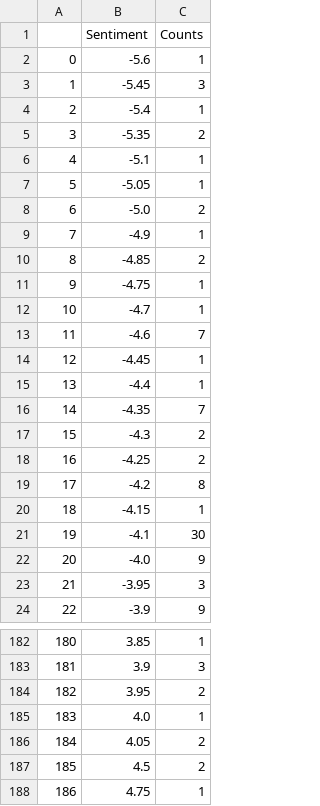
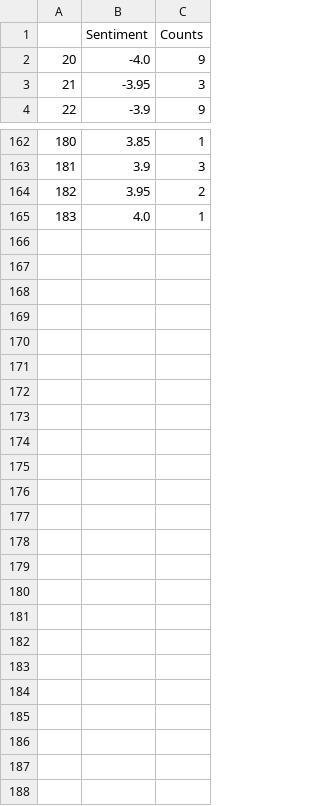
Before and after one commit to YasminaKerkeb/Donald-Trump-and-Twitter, a CSV file: Sentiment_Distrib_2.csv, drawn as a sheet; only a part is shown, gaps mark what is left out; the diff names each change by its address in the sheet, - before the commit and + after, or states it on an @@ line.

```diff
--- a/Sentiment_Distrib_2.csv
+++ b/Sentiment_Distrib_2.csv
-row 2: 0 | -5.6 | 1
-row 3: 1 | -5.45 | 3
-row 4: 2 | -5.4 | 1
-row 5: 3 | -5.35 | 2
-row 6: 4 | -5.1 | 1
-row 7: 5 | -5.05 | 1
-row 8: 6 | -5.0 | 2
-row 9: 7 | -4.9 | 1
-row 10: 8 | -4.85 | 2
-row 11: 9 | -4.75 | 1
-row 12: 10 | -4.7 | 1
-row 13: 11 | -4.6 | 7
-row 14: 12 | -4.45 | 1
-row 15: 13 | -4.4 | 1
-row 16: 14 | -4.35 | 7
-row 17: 15 | -4.3 | 2
-row 18: 16 | -4.25 | 2
-row 19: 17 | -4.2 | 8
-row 20: 18 | -4.15 | 1
-row 21: 19 | -4.1 | 30
-row 186: 184 | 4.05 | 2
-row 187: 185 | 4.5 | 2
-row 188: 186 | 4.75 | 1
```
Also changed, not shown: Sentiment_Distrib_1.csv, Sentiment_Distrib_10.csv, 9 other files.
